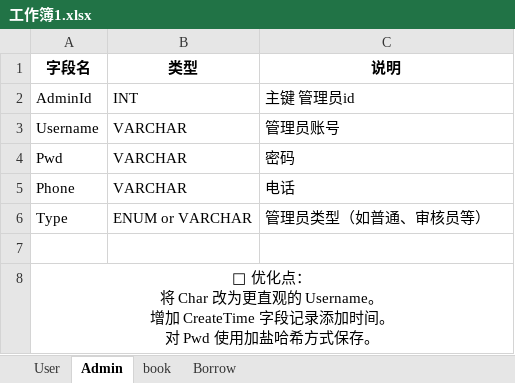
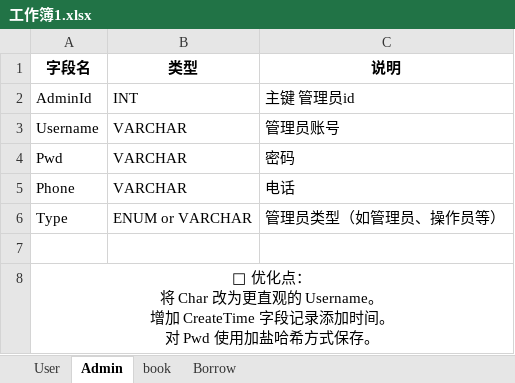
Before and after one commit to Alddp/BookLibr, an Excel workbook: src/工作簿1.xlsx, sheet Admin, drawn as a sheet; values as stored, in another font and other column widths than the file's, no borders; the diff names each change by its address in the sheet, - before the commit and + after, or states it on an @@ line.

```diff
--- a/src/工作簿1.xlsx (sheet Admin)
+++ b/src/工作簿1.xlsx (sheet Admin)
-C6 (说明): 管理员类型（如普通、审核员等）
+C6 (说明): 管理员类型（如管理员、操作员等）
```
Also changed, not shown: sheet book, 2 other files.
